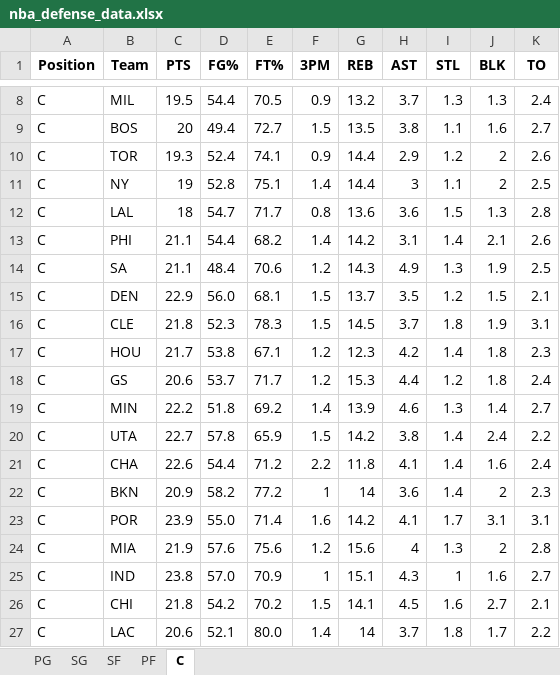
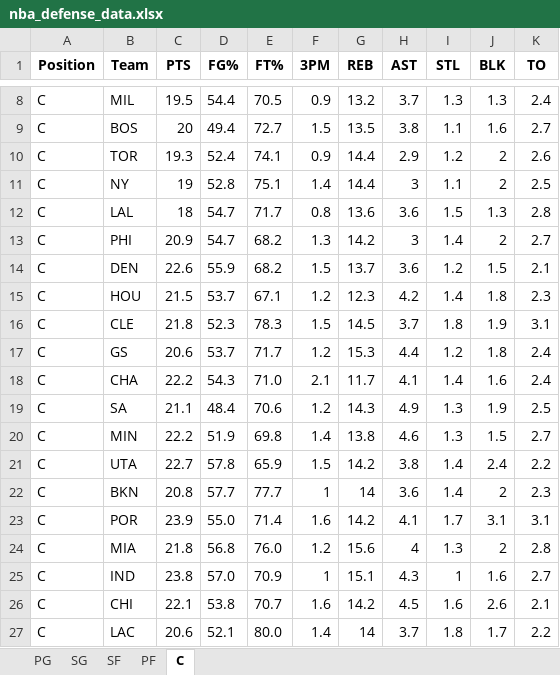
Before and after one commit to mithun-s14/prop_model, an Excel workbook: backend/nba_defense_data.xlsx, sheet C, drawn as a sheet; only a part is shown, gaps mark what is left out; values as stored, in another font and other column widths than the file's, no borders; removed rows and columns are numbered as before the commit, all else as after; the diff covers the shown part only; the diff names each change by its address in the sheet, - before the commit and + after, or states it on an @@ line.

```diff
--- a/backend/nba_defense_data.xlsx (sheet C)
+++ b/backend/nba_defense_data.xlsx (sheet C)
-C13 (PTS): 21.1
+C13 (PTS): 20.9
-D13 (FG%): 54.4
+D13 (FG%): 54.7
-F13 (3PM): 1.4
+F13 (3PM): 1.3
-H13 (AST): 3.1
+H13 (AST): 3
-J13 (BLK): 2.1
+J13 (BLK): 2
-K13 (TO): 2.6
+K13 (TO): 2.7
+row 14: C | DEN | 22.6 | 55.9 | 68.2 | 1.5 | 13.7 | 3.6 | 1.2 | 1.5 | 2.1
+row 15: C | HOU | 21.5 | 53.7 | 67.1 | 1.2 | 12.3 | 4.2 | 1.4 | 1.8 | 2.3
@@ row 18 moved to row 17: C @@
+row 18: C | CHA | 22.2 | 54.3 | 71.0 | 2.1 | 11.7 | 4.1 | 1.4 | 1.6 | 2.4
-row 15: C | DEN | 22.9 | 56.0 | 68.1 | 1.5 | 13.7 | 3.5 | 1.2 | 1.5 | 2.1
-row 17: C | HOU | 21.7 | 53.8 | 67.1 | 1.2 | 12.3 | 4.2 | 1.4 | 1.8 | 2.3
-D20 (FG%): 51.8
+D20 (FG%): 51.9
-E20 (FT%): 69.2
+E20 (FT%): 69.8
-G20 (REB): 13.9
+G20 (REB): 13.8
-J20 (BLK): 1.4
+J20 (BLK): 1.5
-row 21: C | CHA | 22.6 | 54.4 | 71.2 | 2.2 | 11.8 | 4.1 | 1.4 | 1.6 | 2.4
-C22 (PTS): 20.9
+C22 (PTS): 20.8
-D22 (FG%): 58.2
+D22 (FG%): 57.7
-E22 (FT%): 77.2
+E22 (FT%): 77.7
-C24 (PTS): 21.9
+C24 (PTS): 21.8
-D24 (FG%): 57.6
+D24 (FG%): 56.8
-E24 (FT%): 75.6
+E24 (FT%): 76.0
-C26 (PTS): 21.8
+C26 (PTS): 22.1
-D26 (FG%): 54.2
+D26 (FG%): 53.8
-E26 (FT%): 70.2
+E26 (FT%): 70.7
-F26 (3PM): 1.5
+F26 (3PM): 1.6
-G26 (REB): 14.1
+G26 (REB): 14.2
-J26 (BLK): 2.7
+J26 (BLK): 2.6
```
Also changed, not shown: 3 added rows, 3 removed rows and 14 edited cells elsewhere in this sheet, sheet SF, sheet SG, sheet PG, sheet PF.
